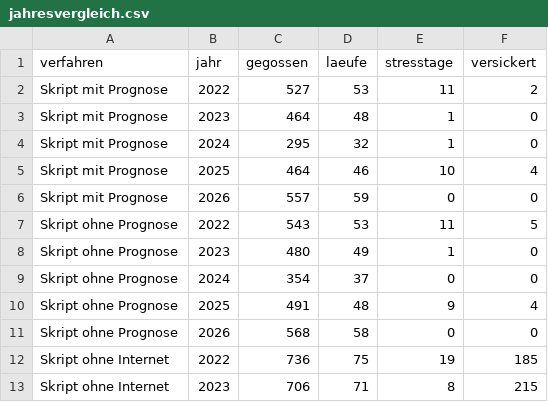
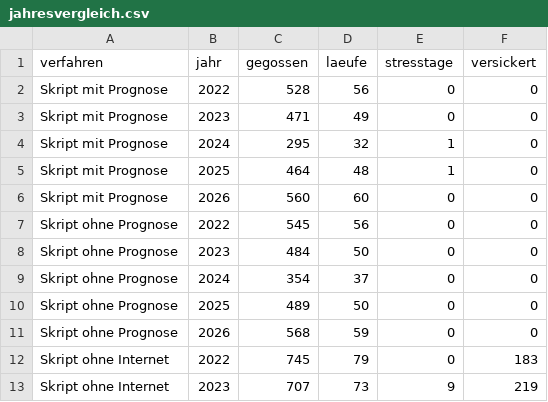
Before and after one commit to ilihack/shelly-bewaesserung, a CSV file: test-out/jahresvergleich.csv, drawn as a sheet; only a part is shown; the diff covers the shown part only.

```diff
--- a/test-out/jahresvergleich.csv
+++ b/test-out/jahresvergleich.csv
@@ -1,13 +1,13 @@
 verfahren,jahr,gegossen,laeufe,stresstage,versickert
-Skript mit Prognose,2022,527,53,11,2
-Skript mit Prognose,2023,464,48,1,0
+Skript mit Prognose,2022,528,56,0,0
+Skript mit Prognose,2023,471,49,0,0
 Skript mit Prognose,2024,295,32,1,0
-Skript mit Prognose,2025,464,46,10,4
-Skript mit Prognose,2026,557,59,0,0
-Skript ohne Prognose,2022,543,53,11,5
-Skript ohne Prognose,2023,480,49,1,0
+Skript mit Prognose,2025,464,48,1,0
+Skript mit Prognose,2026,560,60,0,0
+Skript ohne Prognose,2022,545,56,0,0
+Skript ohne Prognose,2023,484,50,0,0
 Skript ohne Prognose,2024,354,37,0,0
-Skript ohne Prognose,2025,491,48,9,4
-Skript ohne Prognose,2026,568,58,0,0
-Skript ohne Internet,2022,736,75,19,185
-Skript ohne Internet,2023,706,71,8,215
+Skript ohne Prognose,2025,489,50,0,0
+Skript ohne Prognose,2026,568,59,0,0
+Skript ohne Internet,2022,745,79,0,183
+Skript ohne Internet,2023,707,73,9,219
```
Also changed, not shown: 11 edited cells elsewhere in this file, 37 other files.
